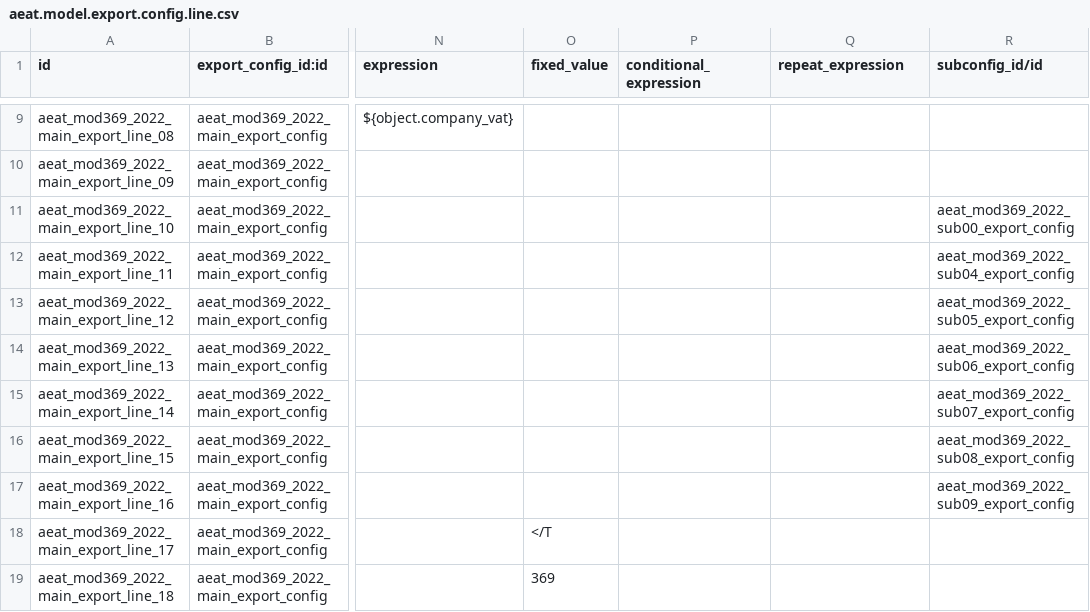
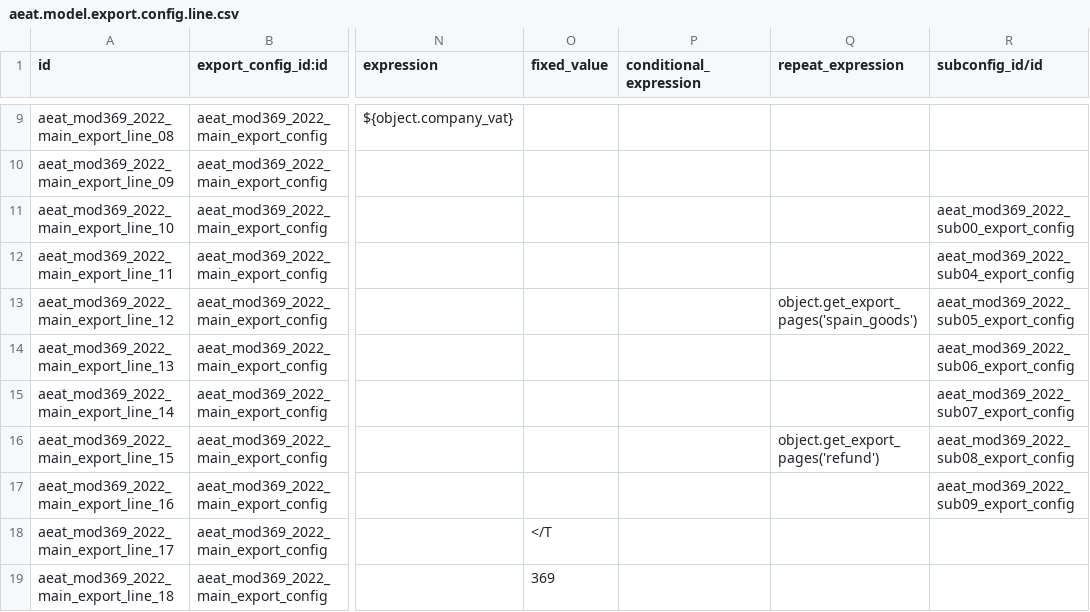
Before and after one commit to factorlibre/l10n-spain, a CSV file: l10n_es_aeat_mod369/data/2022/main/aeat.model.export.config.line.csv, drawn as a sheet; only a part is shown, gaps mark what is left out; the diff names each change by its address in the sheet, - before the commit and + after, or states it on an @@ line.

```diff
--- a/l10n_es_aeat_mod369/data/2022/main/aeat.model.export.config.line.csv
+++ b/l10n_es_aeat_mod369/data/2022/main/aeat.model.export.config.line.csv
-Q13 (repeat_expression): (empty)
+Q13 (repeat_expression): object.get_export_pages('spain_goods')
-Q16 (repeat_expression): (empty)
+Q16 (repeat_expression): object.get_export_pages('refund')
```
Also changed, not shown: l10n_es_aeat_mod369/data/2022/05/aeat.model.export.config.line.csv, l10n_es_aeat_mod369/data/2022/08/aeat.model.export.config.line.csv, 3 other files.
